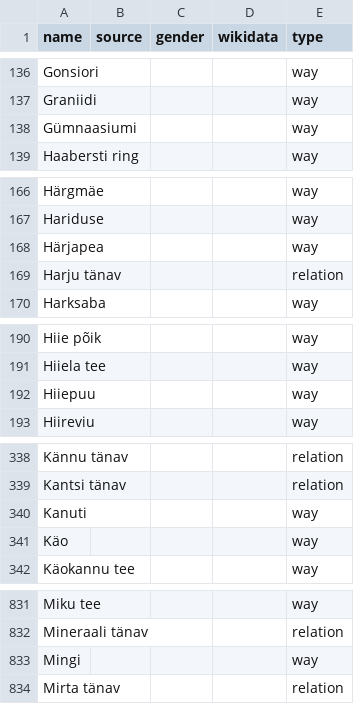
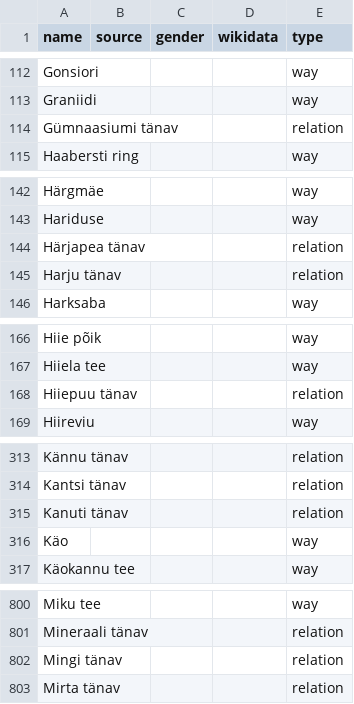
Before and after one commit to EqualStreetNames/equalstreetnames-tallinn, a CSV file: data/other.csv, drawn as a sheet; only a part is shown, gaps mark what is left out; removed rows and columns are numbered as before the commit, all else as after; the diff covers the shown part only; the diff names each change by its address in the sheet, - before the commit and + after, or states it on an @@ line.

```diff
--- a/data/other.csv
+++ b/data/other.csv
-row 138: Gümnaasiumi |  |  |  | way
+row 114: Gümnaasiumi tänav |  |  |  | relation
-row 168: Härjapea |  |  |  | way
+row 144: Härjapea tänav |  |  |  | relation
-row 192: Hiiepuu |  |  |  | way
+row 168: Hiiepuu tänav |  |  |  | relation
-row 340: Kanuti |  |  |  | way
+row 315: Kanuti tänav |  |  |  | relation
-row 833: Mingi |  |  |  | way
+row 802: Mingi tänav |  |  |  | relation
```
Also changed, not shown: 15 added rows, 47 removed rows and 6 edited cells elsewhere in this file, data/gender.csv, 3 other files.
